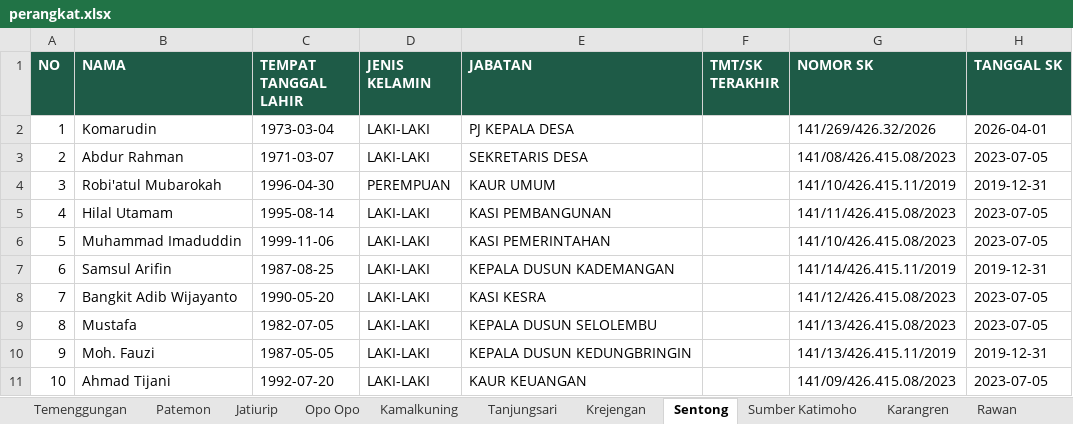
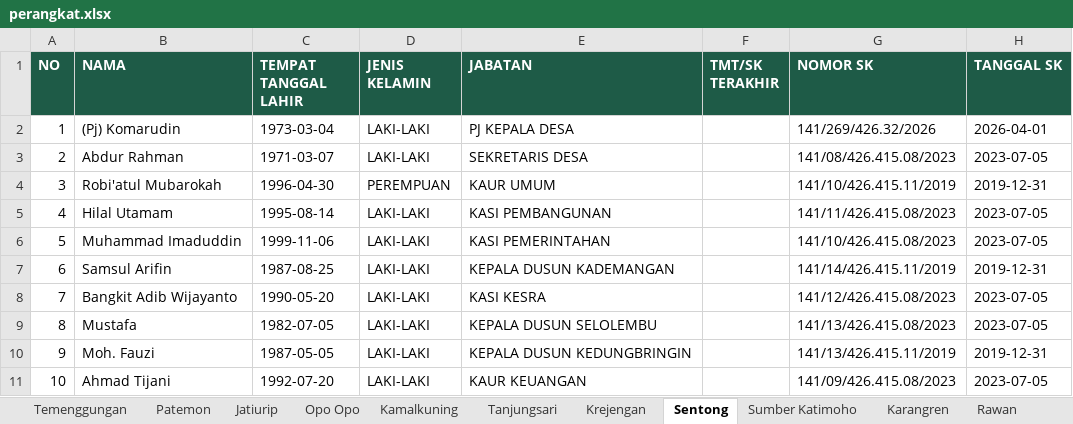
Before and after one commit to KrejenganSae/perangkat, an Excel workbook: data/perangkat.xlsx, sheet Sentong, drawn as a sheet; only a part is shown; values as stored, in another font and other column widths than the file's, no borders; the diff names each change by its address in the sheet, - before the commit and + after, or states it on an @@ line.

```diff
--- a/data/perangkat.xlsx (sheet Sentong)
+++ b/data/perangkat.xlsx (sheet Sentong)
-B2 (NAMA): Komarudin
+B2 (NAMA): (Pj) Komarudin
```
Also changed, not shown: sheet Kedungcaluk, sheet Tanjungsari, sheet Krejengan, sheet Kamalkuning, sheet Karangren, sheet Opo Opo, other sheet tabs, 2 other files.
